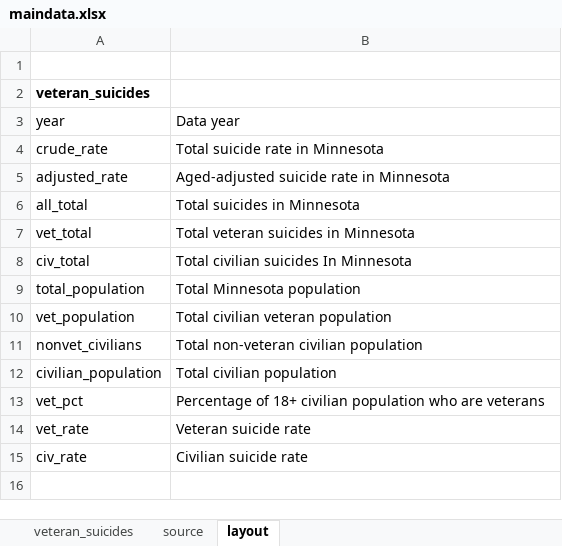
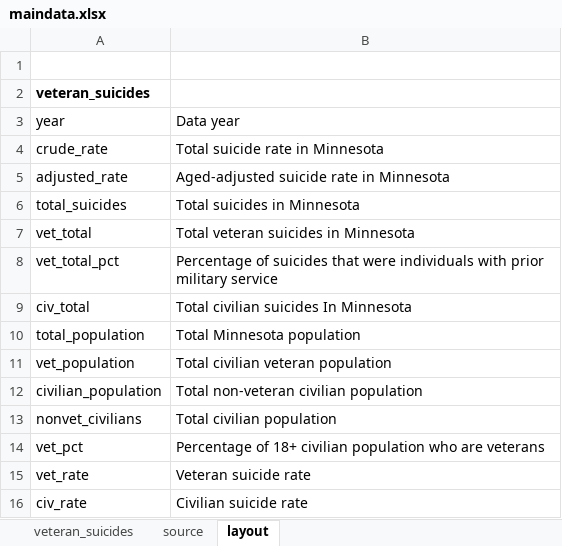
Before and after one commit to striblab/20191111-veterans, an Excel workbook: sources/data/maindata.xlsx, sheet layout, drawn as a sheet; values as stored, in another font and other column widths than the file's, no borders; removed rows and columns are numbered as before the commit, all else as after; the diff names each change by its address in the sheet, - before the commit and + after, or states it on an @@ line.

```diff
--- a/sources/data/maindata.xlsx (sheet layout)
+++ b/sources/data/maindata.xlsx (sheet layout)
-A6: all_total
+A6: total_suicides
+row 8: vet_total_pct | Percentage of suicides that were individuals with prior military service
-row 11: nonvet_civilians | Total non-veteran civilian population
-B12: Total civilian population
+B12: Total non-veteran civilian population
+row 13: nonvet_civilians | Total civilian population
```
Also changed, not shown: 1 other file.
